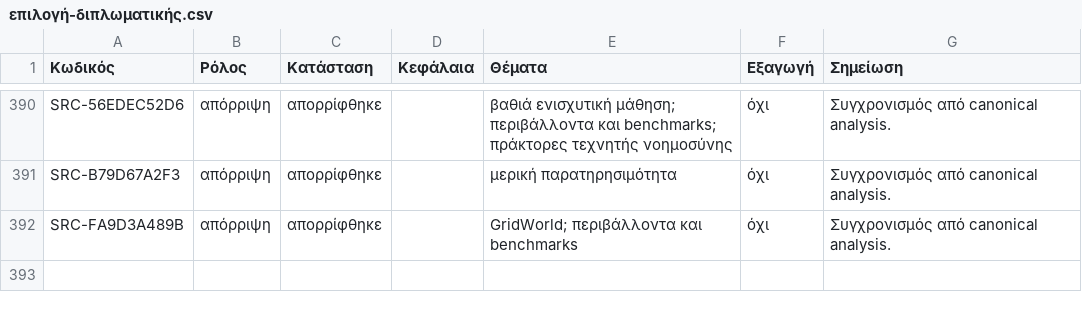
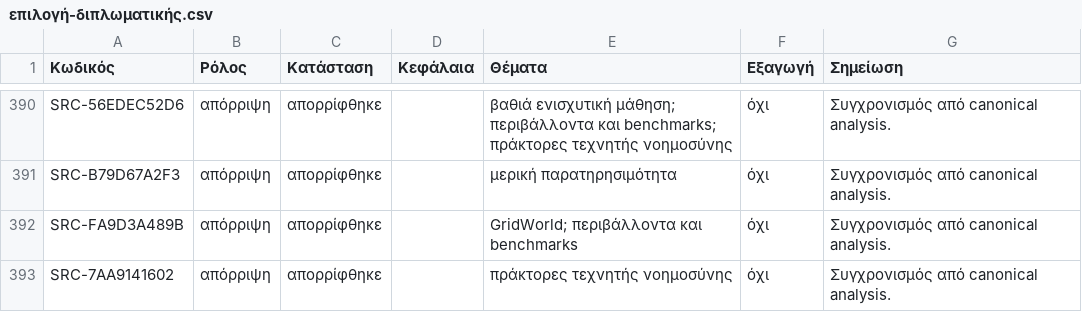
Before and after one commit to MariosGiannakaras/ThesisBibliography, a CSV file: κατάλογος/επιλογή-διπλωματικής.csv, drawn as a sheet; only a part is shown, gaps mark what is left out; the diff names each change by its address in the sheet, - before the commit and + after, or states it on an @@ line.

```diff
--- a/κατάλογος/επιλογή-διπλωματικής.csv
+++ b/κατάλογος/επιλογή-διπλωματικής.csv
+row 393: SRC-7AA9141602 | απόρριψη | απορρίφθηκε |  | πράκτορες τεχνητής νοημοσύνης | όχι | Συγχρονισμός από canonical analysis.
```
Also changed, not shown: κατάλογος/κατάσταση-αναλύσεων.csv, 1 other file.
